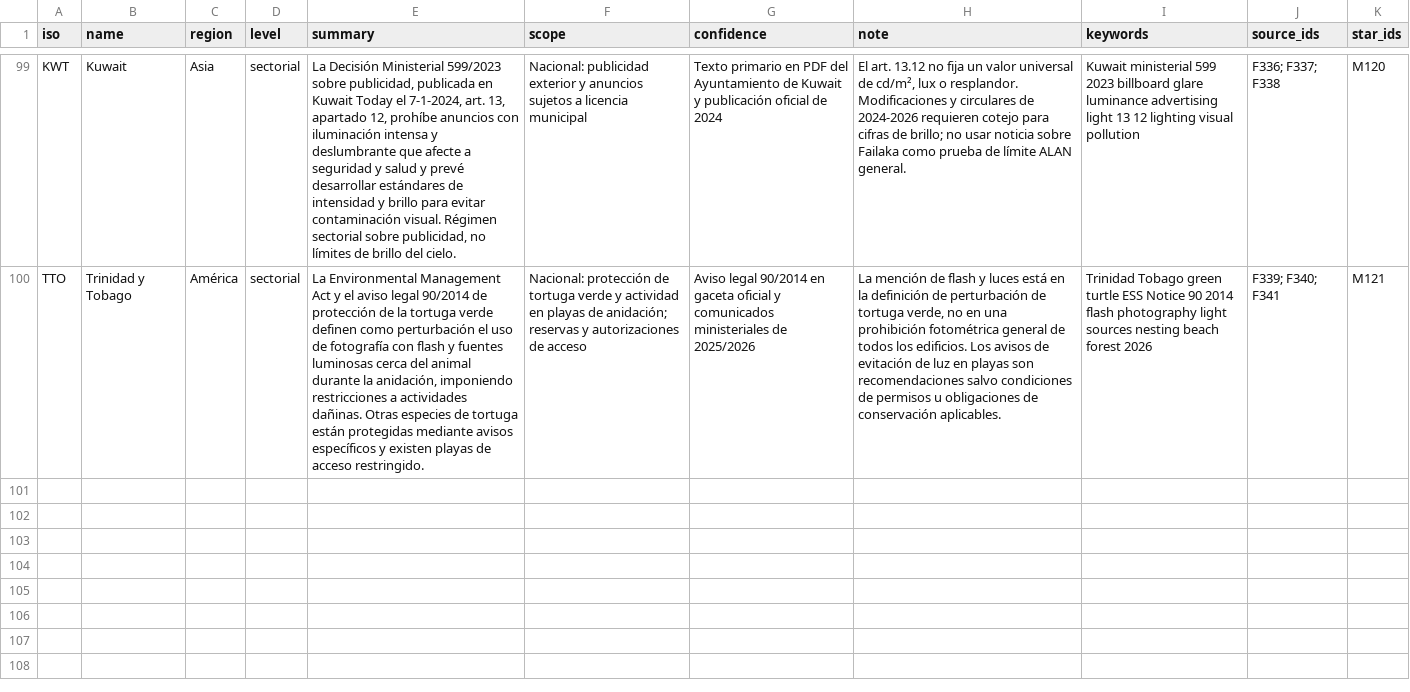
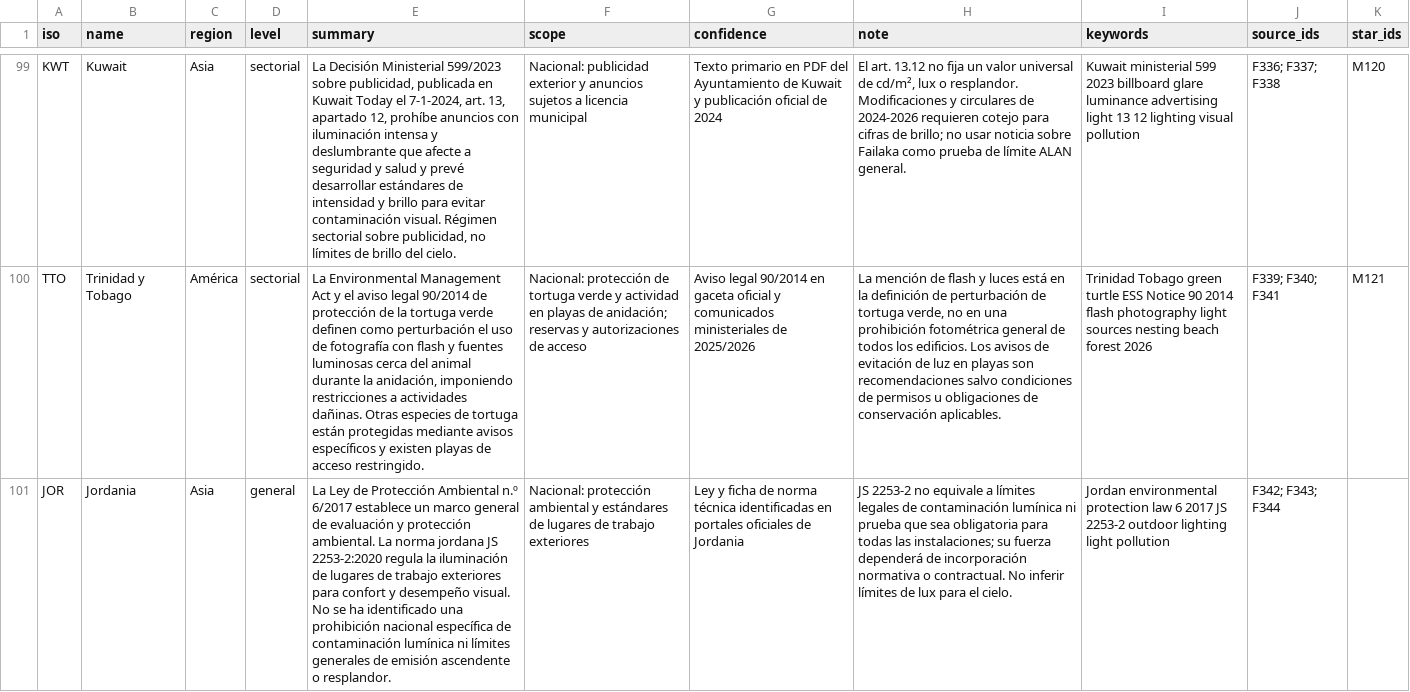
Before and after one commit to pmisson/atlas-luz-nocturna, a CSV file: data/paises.csv, drawn as a sheet; only a part is shown, gaps mark what is left out; the diff covers the shown part only; the diff names each change by its address in the sheet, - before the commit and + after, or states it on an @@ line.

Commit message:
Sincronizar exportaciones CSV del atlas a 101 países

```diff
--- a/data/paises.csv
+++ b/data/paises.csv
+row 101: JOR | Jordania | Asia | general | La Ley de Protección Ambiental n.º 6/2017 establece un marco general de evaluación y protección ambiental. La norma jordana JS 2253-2:2020 regula la iluminación de lugares de trabajo exteriores para confort y desempeño visual. No se ha identificado una prohibición nacional específica de contaminación lumínica ni límites generales de emisión ascendente o resplandor. | Nacional: protección ambiental y estándares de lugares de trabajo exteriores | Ley y ficha de norma técnica identificadas en portales oficiales de Jordania | JS 2253-2 no equivale a límites legales de contaminación lumínica ni prueba que sea obligatoria para todas las instalaciones; su fuerza dependerá de incorporación normativa o contractual. No inferir límites de lux para el cielo. | Jordan environmental protection law 6 2017 JS 2253-2 outdoor lighting light pollution | F342; F343; F344
```
Also changed, not shown: 1 added row elsewhere in this file.
